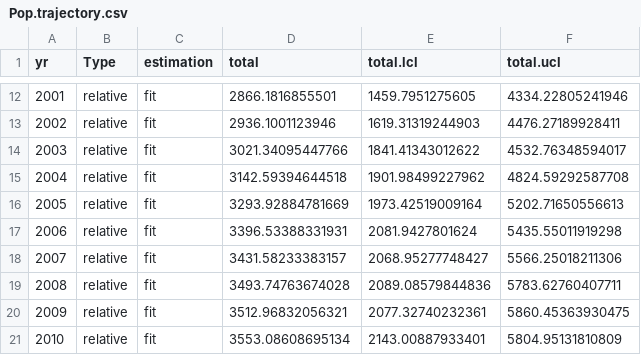
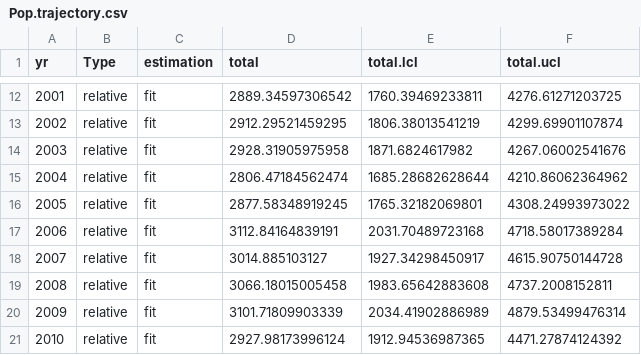
Before and after one commit to Henning-Winker/JARA, a CSV file: SmoothhoundShark/output1/Pop.trajectory.csv, drawn as a sheet; only a part is shown, gaps mark what is left out; the diff covers the shown part only.

```diff
--- a/SmoothhoundShark/output1/Pop.trajectory.csv
+++ b/SmoothhoundShark/output1/Pop.trajectory.csv
@@ -12,10 +12,10 @@
-2001,"relative","fit",2866.1816855501,1459.7951275605,4334.22805241946
-2002,"relative","fit",2936.1001123946,1619.31319244903,4476.27189928411
-2003,"relative","fit",3021.34095447766,1841.41343012622,4532.76348594017
-2004,"relative","fit",3142.59394644518,1901.98499227962,4824.59292587708
-2005,"relative","fit",3293.92884781669,1973.42519009164,5202.71650556613
-2006,"relative","fit",3396.53388331931,2081.9427801624,5435.55011919298
-2007,"relative","fit",3431.58233383157,2068.95277748427,5566.25018211306
-2008,"relative","fit",3493.74763674028,2089.08579844836,5783.62760407711
-2009,"relative","fit",3512.96832056321,2077.32740232361,5860.45363930475
-2010,"relative","fit",3553.08608695134,2143.00887933401,5804.95131810809
+2001,"relative","fit",2889.34597306542,1760.39469233811,4276.61271203725
+2002,"relative","fit",2912.29521459295,1806.38013541219,4299.69901107874
+2003,"relative","fit",2928.31905975958,1871.6824617982,4267.06002541676
+2004,"relative","fit",2806.47184562474,1685.28682628644,4210.86062364962
+2005,"relative","fit",2877.58348919245,1765.32182069801,4308.24993973022
+2006,"relative","fit",3112.84164839191,2031.70489723168,4718.58017389284
+2007,"relative","fit",3014.885103127,1927.34298450917,4615.90750144728
+2008,"relative","fit",3066.18015005458,1983.65642883608,4737.2008152811
+2009,"relative","fit",3101.71809903339,2034.41902886989,4879.53499476314
+2010,"relative","fit",2927.98173996124,1912.94536987365,4471.27874124392
```
Also changed, not shown: 100 edited cells elsewhere in this file, SmoothhoundShark/SmoothhoundShark.csv, SmoothhoundShark/SmoothhoundShark_se.csv, 17 other files.
